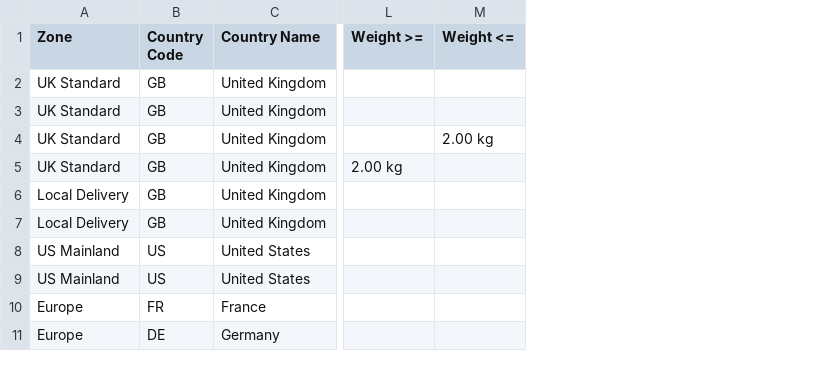
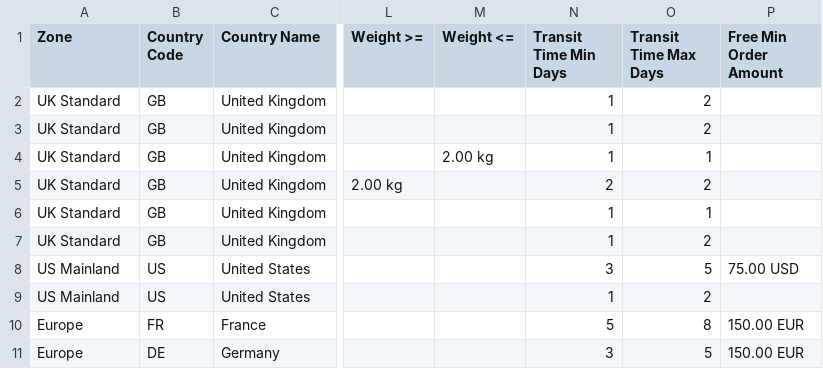
Before and after one commit to lukepaoloni/docs, a CSV file: sample-rates-basic.csv, drawn as a sheet; only a part is shown, gaps mark what is left out; the diff names each change by its address in the sheet, - before the commit and + after, or states it on an @@ line.

```diff
--- a/sample-rates-basic.csv
+++ b/sample-rates-basic.csv
+column N (Transit Time Min Days), rows 2-11: 1 | 1 | 1 | 2 | 1 | 1 | 3 | 1 | 5 | 3
+column O (Transit Time Max Days), rows 2-11: 2 | 2 | 1 | 2 | 1 | 2 | 5 | 2 | 8 | 5
+column P (Free Min Order Amount), rows 8-11: 75.00 USD |  | 150.00 EUR | 150.00 EUR
-A6:A7 (Zone): Local Delivery
+A6:A7 (Zone): UK Standard
```
Also changed, not shown: sample-rates-posctode-city.csv, 6 other files.
